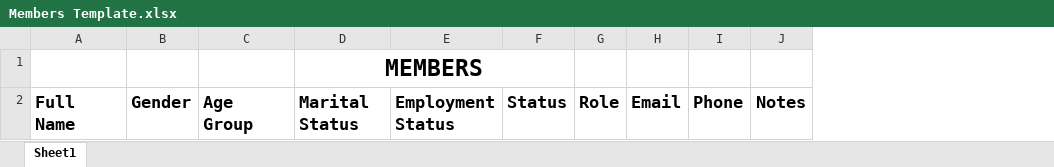
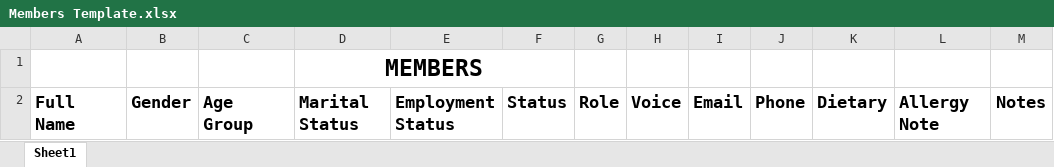
Before and after one commit to JuniorFixHow/crate, an Excel workbook: public/docs/Members Template.xlsx, sheet Sheet1, drawn as a sheet; values as stored, in another font and other column widths than the file's, no borders; the diff names each change by its address in the sheet, - before the commit and + after, or states it on an @@ line.

```diff
--- a/public/docs/Members Template.xlsx (sheet Sheet1)
+++ b/public/docs/Members Template.xlsx (sheet Sheet1)
+column H, row 2: Voice
+column K, row 2: Dietary
+column L, row 2: Allergy Note
```
Also changed, not shown: 4 other files.
